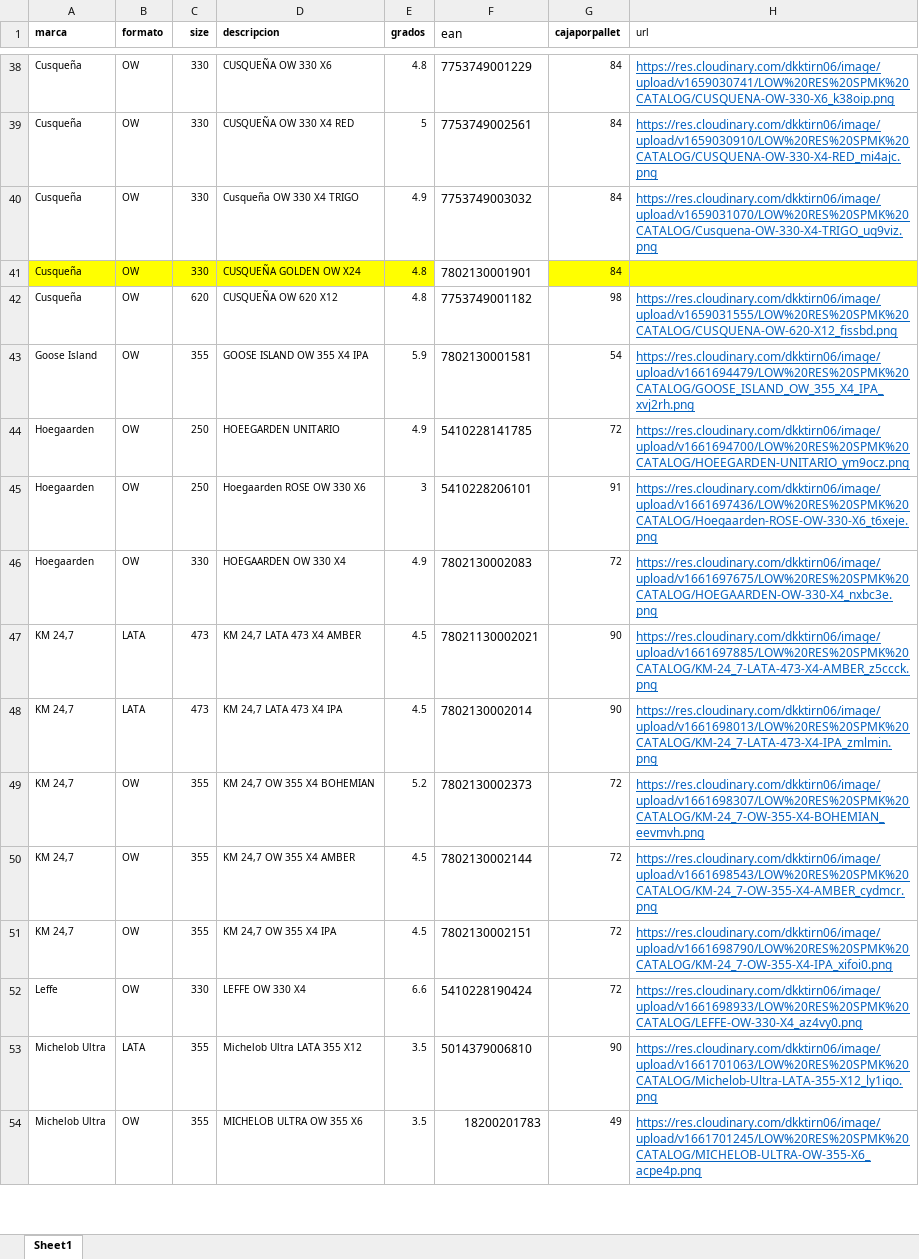
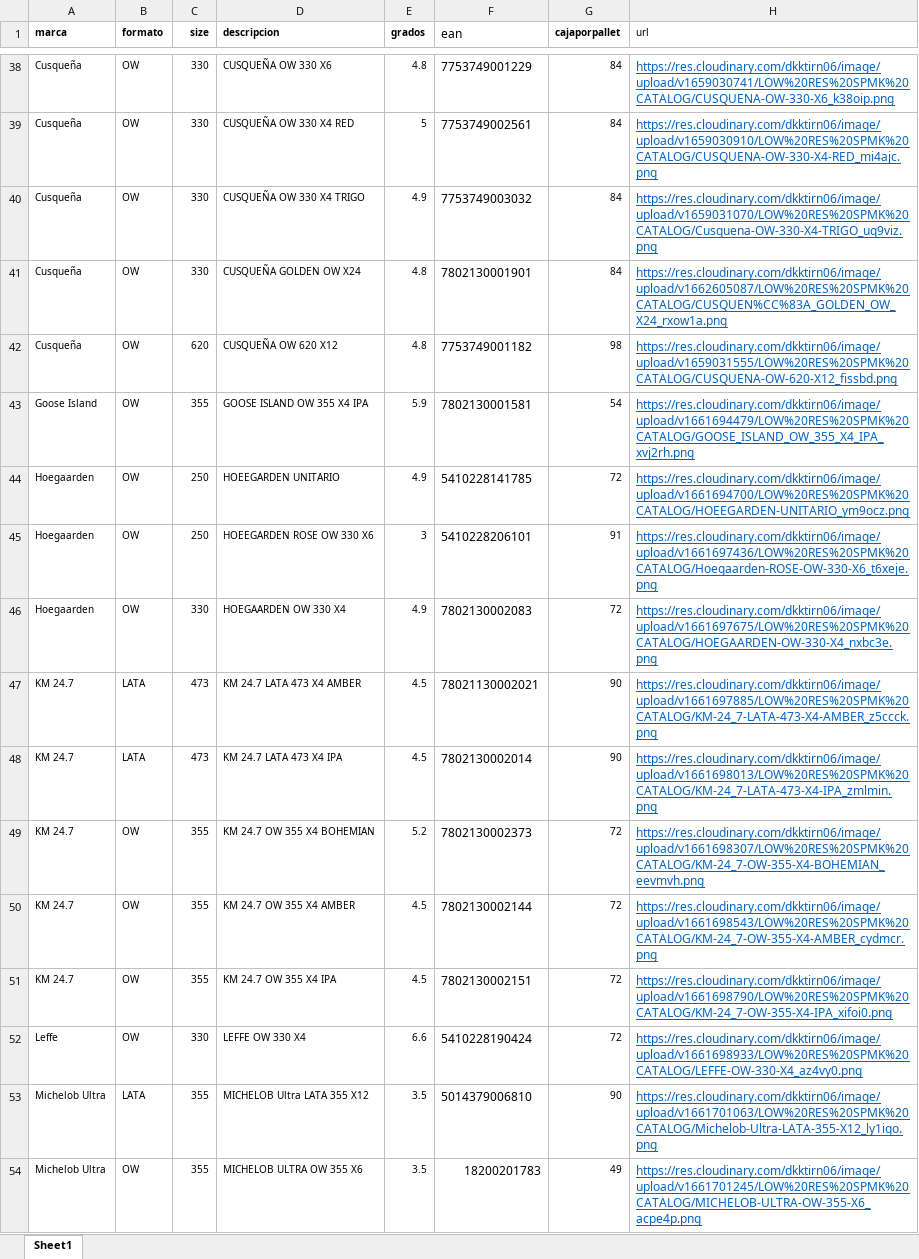
Before and after one commit to EdwinMesaVMLYR/trade, an Excel workbook: public/xlsx/catalogo-produtos-spmk.xlsx, sheet Sheet1, drawn as a sheet; only a part is shown, gaps mark what is left out; values as stored, in another font and other column widths than the file's, no borders; the diff covers the shown part only; the diff names each change by its address in the sheet, - before the commit and + after, or states it on an @@ line.

```diff
--- a/public/xlsx/catalogo-produtos-spmk.xlsx (sheet Sheet1)
+++ b/public/xlsx/catalogo-produtos-spmk.xlsx (sheet Sheet1)
-D40 (descripcion): Cusqueña OW 330 X4 TRIGO
+D40 (descripcion): CUSQUEÑA OW 330 X4 TRIGO
-A41:E41 fill: #FFFF00
+A41:E41 fill: none
-G41:H41 fill: #FFFF00
+G41:H41 fill: none
-H41 (url): (empty)
+H41 (url): https://res.cloudinary.com/dkktirn06/image/upload/v1662605087/LOW%20RES%20SPMK%20CATALOG/CUSQUEN%CC%83A_GOLDEN_OW_X24_rxow1a.png
-D45 (descripcion): Hoegaarden ROSE OW 330 X6
+D45 (descripcion): HOEEGARDEN ROSE OW 330 X6
-A47:A51 (marca): KM 24,7
+A47:A51 (marca): KM 24.7
-D47 (descripcion): KM 24,7 LATA 473 X4 AMBER
+D47 (descripcion): KM 24.7 LATA 473 X4 AMBER
-D48 (descripcion): KM 24,7 LATA 473 X4 IPA
+D48 (descripcion): KM 24.7 LATA 473 X4 IPA
-D49 (descripcion): KM 24,7 OW 355 X4 BOHEMIAN
+D49 (descripcion): KM 24.7 OW 355 X4 BOHEMIAN
-D50 (descripcion): KM 24,7 OW 355 X4 AMBER
+D50 (descripcion): KM 24.7 OW 355 X4 AMBER
-D51 (descripcion): KM 24,7 OW 355 X4 IPA
+D51 (descripcion): KM 24.7 OW 355 X4 IPA
-D53 (descripcion): Michelob Ultra LATA 355 X12
+D53 (descripcion): MICHELOB Ultra LATA 355 X12
```
Also changed, not shown: 15 edited cells and cell formats elsewhere in this sheet, public/xlsx/banner-marcas-spmk.xlsx, src/xlsx/catalogo-produtos-spmk.xlsx, 11 other files.
